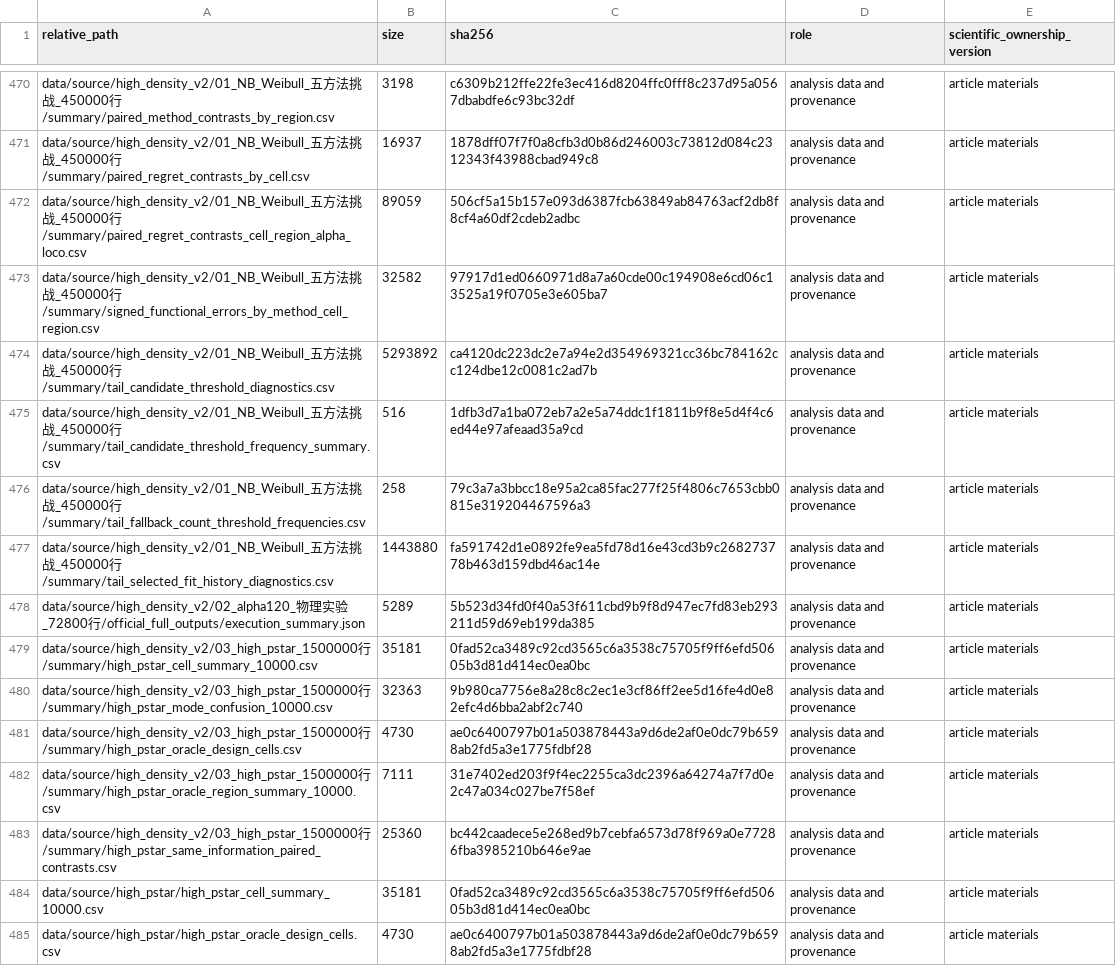
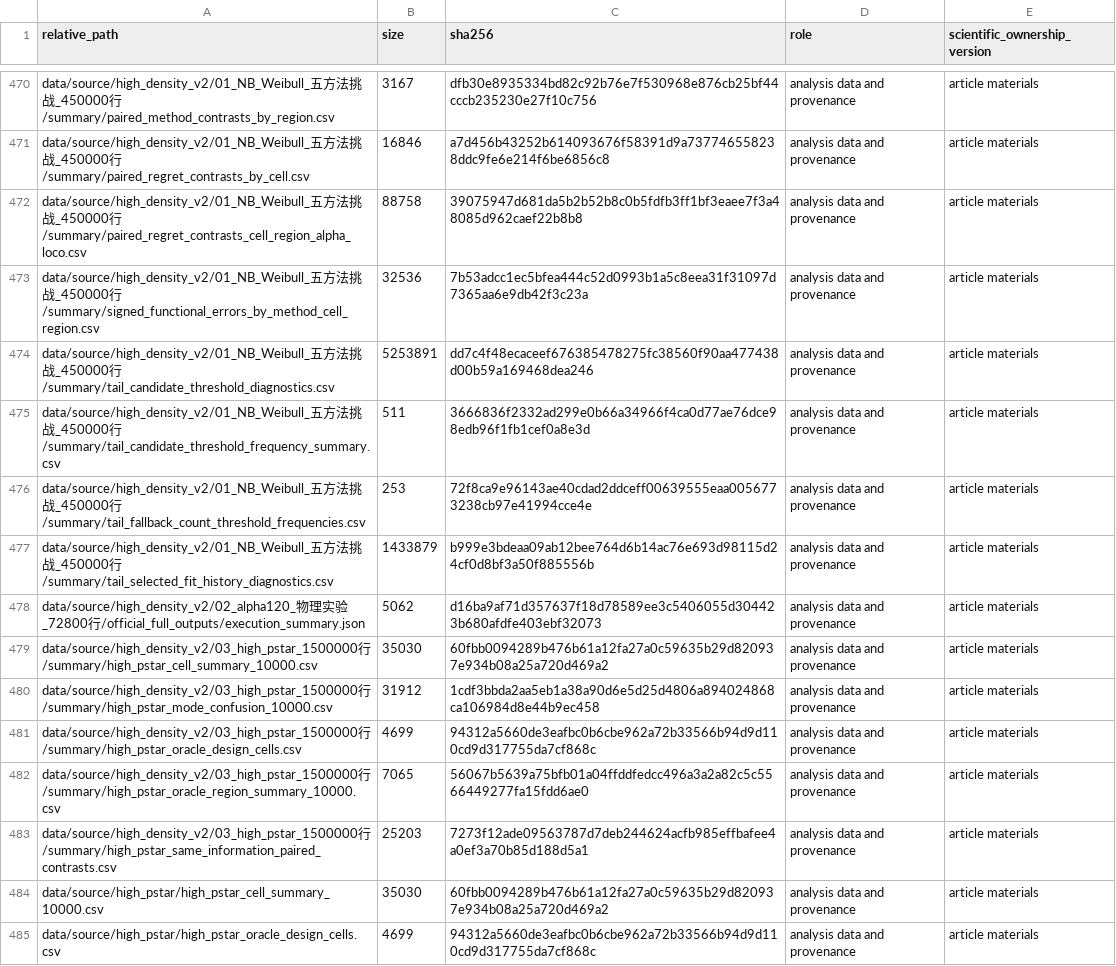
Before and after one commit to riddlehuang05/extreme-demand-tariff-analysis, a CSV file: FINAL_REPOSITORY_SHA256.csv, drawn as a sheet; only a part is shown, gaps mark what is left out; the diff covers the shown part only; the diff names each change by its address in the sheet, - before the commit and + after, or states it on an @@ line.

```diff
--- a/FINAL_REPOSITORY_SHA256.csv
+++ b/FINAL_REPOSITORY_SHA256.csv
-B470 (size): 3198
+B470 (size): 3167
-C470 (sha256): c6309b212ffe22fe3ec416d8204ffc0fff8c237d95a0567dbabdfe6c93bc32df
+C470 (sha256): dfb30e8935334bd82c92b76e7f530968e876cb25bf44cccb235230e27f10c756
-B471 (size): 16937
+B471 (size): 16846
-C471 (sha256): 1878dff07f7f0a8cfb3d0b86d246003c73812d084c2312343f43988cbad949c8
+C471 (sha256): a7d456b43252b614093676f58391d9a737746558238ddc9fe6e214f6be6856c8
-B472 (size): 89059
+B472 (size): 88758
-C472 (sha256): 506cf5a15b157e093d6387fcb63849ab84763acf2db8f8cf4a60df2cdeb2adbc
+C472 (sha256): 39075947d681da5b2b52b8c0b5fdfb3ff1bf3eaee7f3a48085d962caef22b8b8
-B473 (size): 32582
+B473 (size): 32536
-C473 (sha256): 97917d1ed0660971d8a7a60cde00c194908e6cd06c13525a19f0705e3e605ba7
+C473 (sha256): 7b53adcc1ec5bfea444c52d0993b1a5c8eea31f31097d7365aa6e9db42f3c23a
-B474 (size): 5293892
+B474 (size): 5253891
-C474 (sha256): ca4120dc223dc2e7a94e2d354969321cc36bc784162cc124dbe12c0081c2ad7b
+C474 (sha256): dd7c4f48ecaceef676385478275fc38560f90aa477438d00b59a169468dea246
-B475 (size): 516
+B475 (size): 511
-C475 (sha256): 1dfb3d7a1ba072eb7a2e5a74ddc1f1811b9f8e5d4f4c6ed44e97afeaad35a9cd
+C475 (sha256): 3666836f2332ad299e0b66a34966f4ca0d77ae76dce98edb96f1fb1cef0a8e3d
-B476 (size): 258
+B476 (size): 253
-C476 (sha256): 79c3a7a3bbcc18e95a2ca85fac277f25f4806c7653cbb0815e319204467596a3
+C476 (sha256): 72f8ca9e96143ae40cdad2ddceff00639555eaa0056773238cb97e41994cce4e
-B477 (size): 1443880
+B477 (size): 1433879
-C477 (sha256): fa591742d1e0892fe9ea5fd78d16e43cd3b9c268273778b463d159dbd46ac14e
+C477 (sha256): b999e3bdeaa09ab12bee764d6b14ac76e693d98115d24cf0d8bf3a50f885556b
-B478 (size): 5289
+B478 (size): 5062
-C478 (sha256): 5b523d34fd0f40a53f611cbd9b9f8d947ec7fd83eb293211d59d69eb199da385
+C478 (sha256): d16ba9af71d357637f18d78589ee3c5406055d304423b680afdfe403ebf32073
-B479 (size): 35181
+B479 (size): 35030
-C479 (sha256): 0fad52ca3489c92cd3565c6a3538c75705f9ff6efd50605b3d81d414ec0ea0bc
+C479 (sha256): 60fbb0094289b476b61a12fa27a0c59635b29d820937e934b08a25a720d469a2
-B480 (size): 32363
+B480 (size): 31912
-C480 (sha256): 9b980ca7756e8a28c8c2ec1e3cf86ff2ee5d16fe4d0e82efc4d6bba2abf2c740
+C480 (sha256): 1cdf3bbda2aa5eb1a38a90d6e5d25d4806a894024868ca106984d8e44b9ec458
-B481 (size): 4730
+B481 (size): 4699
-C481 (sha256): ae0c6400797b01a503878443a9d6de2af0e0dc79b6598ab2fd5a3e1775fdbf28
+C481 (sha256): 94312a5660de3eafbc0b6cbe962a72b33566b94d9d110cd9d317755da7cf868c
-B482 (size): 7111
+B482 (size): 7065
-C482 (sha256): 31e7402ed203f9f4ec2255ca3dc2396a64274a7f7d0e2c47a034c027be7f58ef
+C482 (sha256): 56067b5639a75bfb01a04ffddfedcc496a3a2a82c5c5566449277fa15fdd6ae0
-B483 (size): 25360
+B483 (size): 25203
-C483 (sha256): bc442caadece5e268ed9b7cebfa6573d78f969a0e77286fba3985210b646e9ae
+C483 (sha256): 7273f12ade09563787d7deb244624acfb985effbafee4a0ef3a70b85d188d5a1
-B484 (size): 35181
+B484 (size): 35030
-C484 (sha256): 0fad52ca3489c92cd3565c6a3538c75705f9ff6efd50605b3d81d414ec0ea0bc
+C484 (sha256): 60fbb0094289b476b61a12fa27a0c59635b29d820937e934b08a25a720d469a2
-B485 (size): 4730
+B485 (size): 4699
-C485 (sha256): ae0c6400797b01a503878443a9d6de2af0e0dc79b6598ab2fd5a3e1775fdbf28
+C485 (sha256): 94312a5660de3eafbc0b6cbe962a72b33566b94d9d110cd9d317755da7cf868c
```
Also changed, not shown: 114 edited cells elsewhere in this file, 1 other file.
